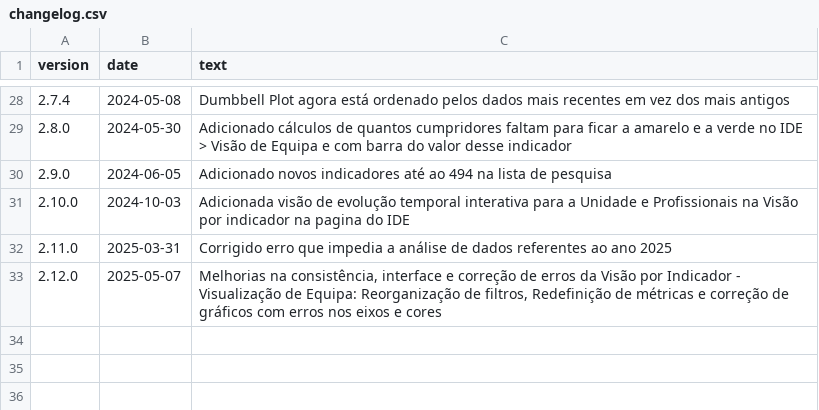
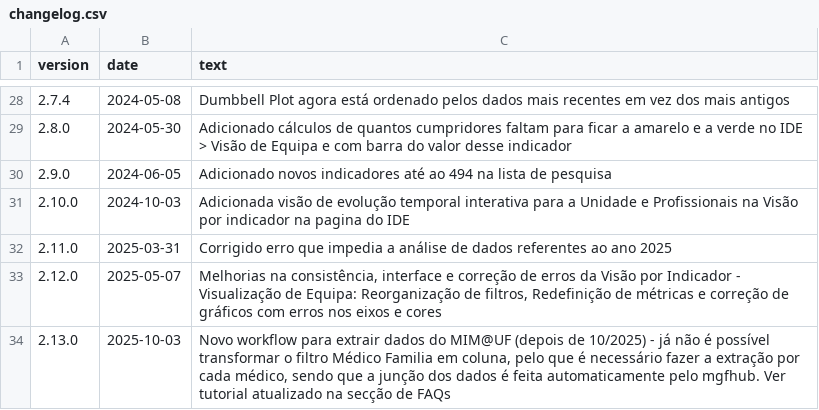
Before and after one commit to DiogoCarapito/mgfhub, a CSV file: content/changelog.csv, drawn as a sheet; only a part is shown, gaps mark what is left out; the diff names each change by its address in the sheet, - before the commit and + after, or states it on an @@ line.

```diff
--- a/content/changelog.csv
+++ b/content/changelog.csv
+row 34: 2.13.0 | 2025-10-03 | Novo workflow para extrair dados do MIM@UF (depois de 10/2025) - já não é possível transformar o filtro Médico Familia em coluna, pelo que é necessário fazer a extração por cada médico, sendo que a junção dos dados é feita automaticamente pelo mgfhub. Ver tutorial atualizado na secção de FAQs
```
Also changed, not shown: 8 other files.
